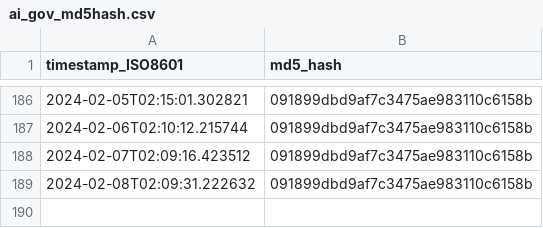
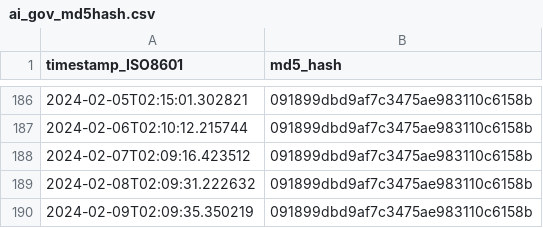
Before and after one commit to thoppe/Federal-AI-inventory-analysis-2023, a CSV file: data/ai_gov_md5hash.csv, drawn as a sheet; only a part is shown, gaps mark what is left out; the diff names each change by its address in the sheet, - before the commit and + after, or states it on an @@ line.

```diff
--- a/data/ai_gov_md5hash.csv
+++ b/data/ai_gov_md5hash.csv
+row 190: 2024-02-09T02:09:35.350219 | 091899dbd9af7c3475ae983110c6158b
```
